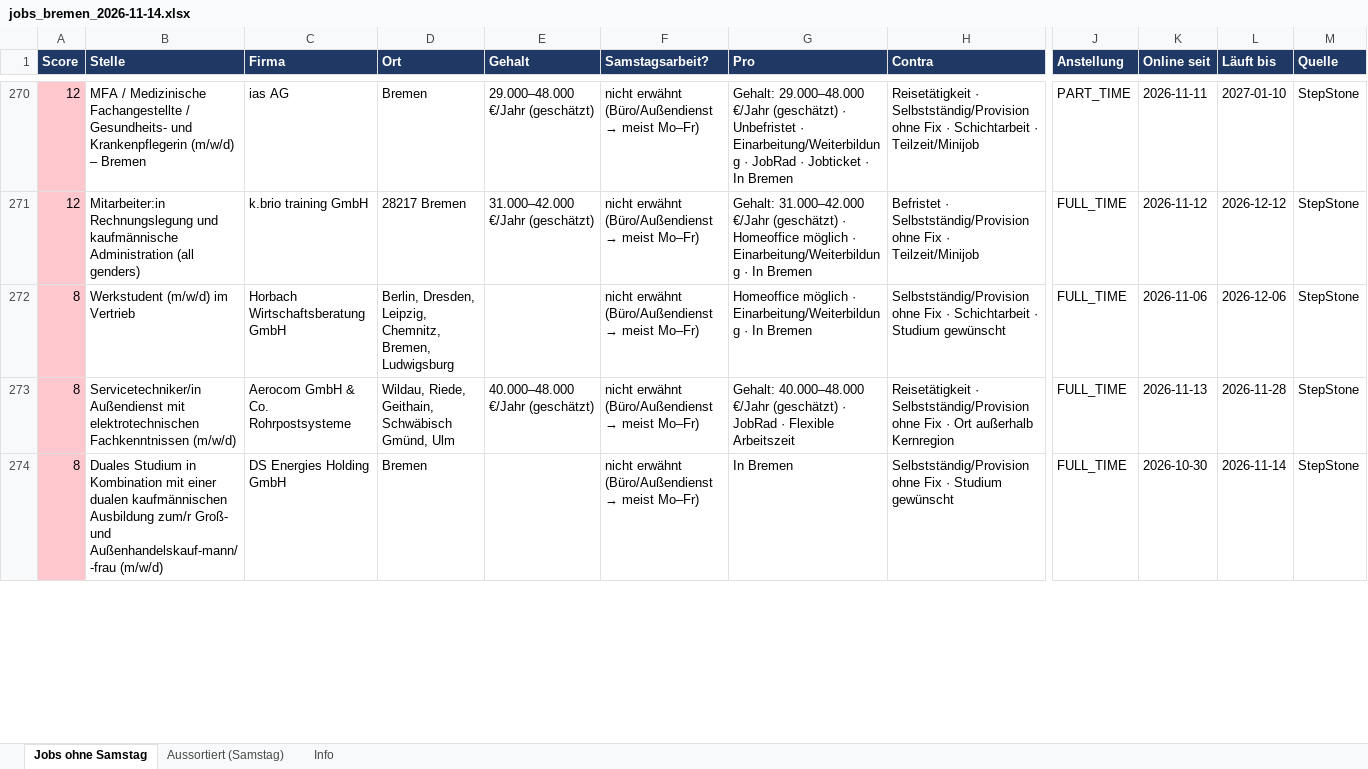
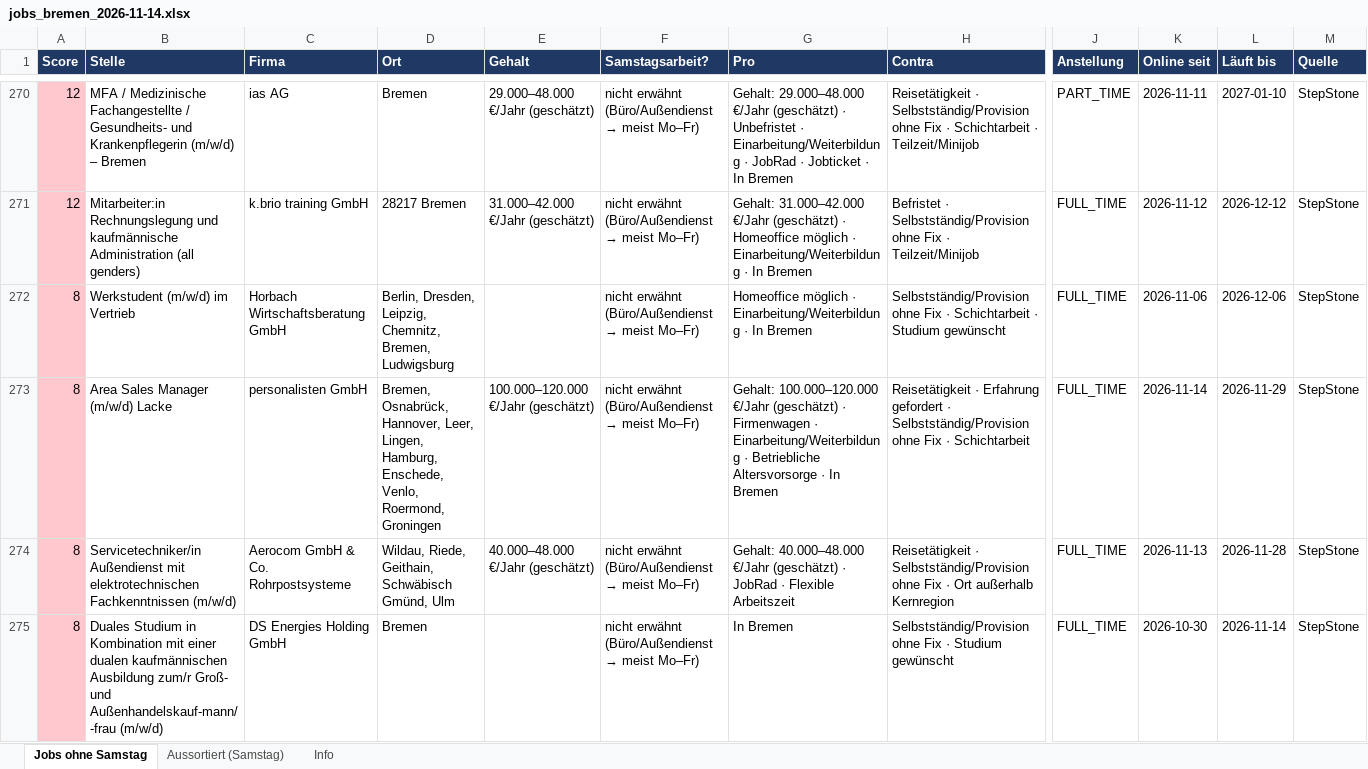
Before and after one commit to infoyngkid-creator/OnTheGo, an Excel workbook: projekte/jobsuche-bremen/ergebnisse/jobs_bremen_2026-11-14.xlsx, sheet Jobs ohne Samstag, drawn as a sheet; only a part is shown, gaps mark what is left out; values as stored, in another font and other column widths than the file's, no borders; rows hold the shown columns only; the diff covers the shown part only; the diff names each change by its address in the sheet, - before the commit and + after, or states it on an @@ line.

```diff
--- a/projekte/jobsuche-bremen/ergebnisse/jobs_bremen_2026-11-14.xlsx (sheet Jobs ohne Samstag)
+++ b/projekte/jobsuche-bremen/ergebnisse/jobs_bremen_2026-11-14.xlsx (sheet Jobs ohne Samstag)
+row 273: 8 | Area Sales Manager (m/w/d) Lacke | personalisten GmbH | Bremen, Osnabrück, Hannover, Leer, Lingen, Hamburg, Enschede, Venlo, Roermond, Groningen | 100.000–120.000 €/Jahr (geschätzt) | nicht erwähnt (Büro/Außendienst → meist Mo–Fr) | Gehalt: 100.000–120.000 €/Jahr (geschätzt) · Firmenwagen · Einarbeitung/Weiterbildung · Betriebliche Altersvorsorge · In Bremen | Reisetätigkeit · Erfahrung gefordert · Selbstständig/Provision ohne Fix · Schichtarbeit | FULL_TIME | 2026-11-14 | 2026-11-29 | StepStone
```
Also changed, not shown: 1 removed row and 1 edited cell elsewhere in this sheet, sheet Info, 8 other files.
